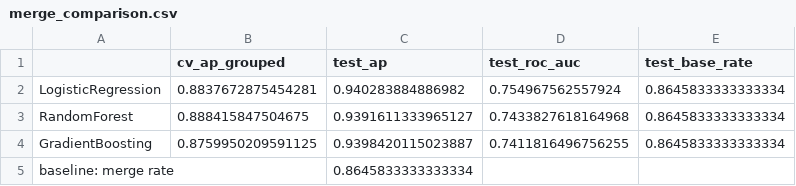
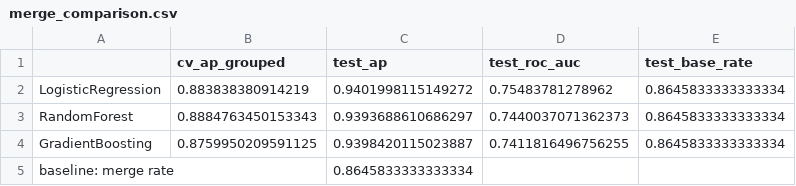
Before and after one commit to luvruv/IssueScout, a CSV file: report/merge_comparison.csv, drawn as a sheet.

```diff
--- a/report/merge_comparison.csv
+++ b/report/merge_comparison.csv
@@ -1,4 +1,4 @@
 ,cv_ap_grouped,test_ap,test_roc_auc,test_base_rate
-LogisticRegression,0.8837672875454281,0.940283884886982,0.754967562557924,0.8645833333333334
-RandomForest,0.888415847504675,0.9391611333965127,0.7433827618164968,0.8645833333333334
+LogisticRegression,0.883838380914219,0.9401998115149272,0.75483781278962,0.8645833333333334
+RandomForest,0.8884763450153343,0.9393688610686297,0.7440037071362373,0.8645833333333334
 GradientBoosting,0.8759950209591125,0.9398420115023887,0.7411816496756255,0.8645833333333334
```
Also changed, not shown: report/cluster_profiles.csv, report/model_comparison.csv, 27 other files.
